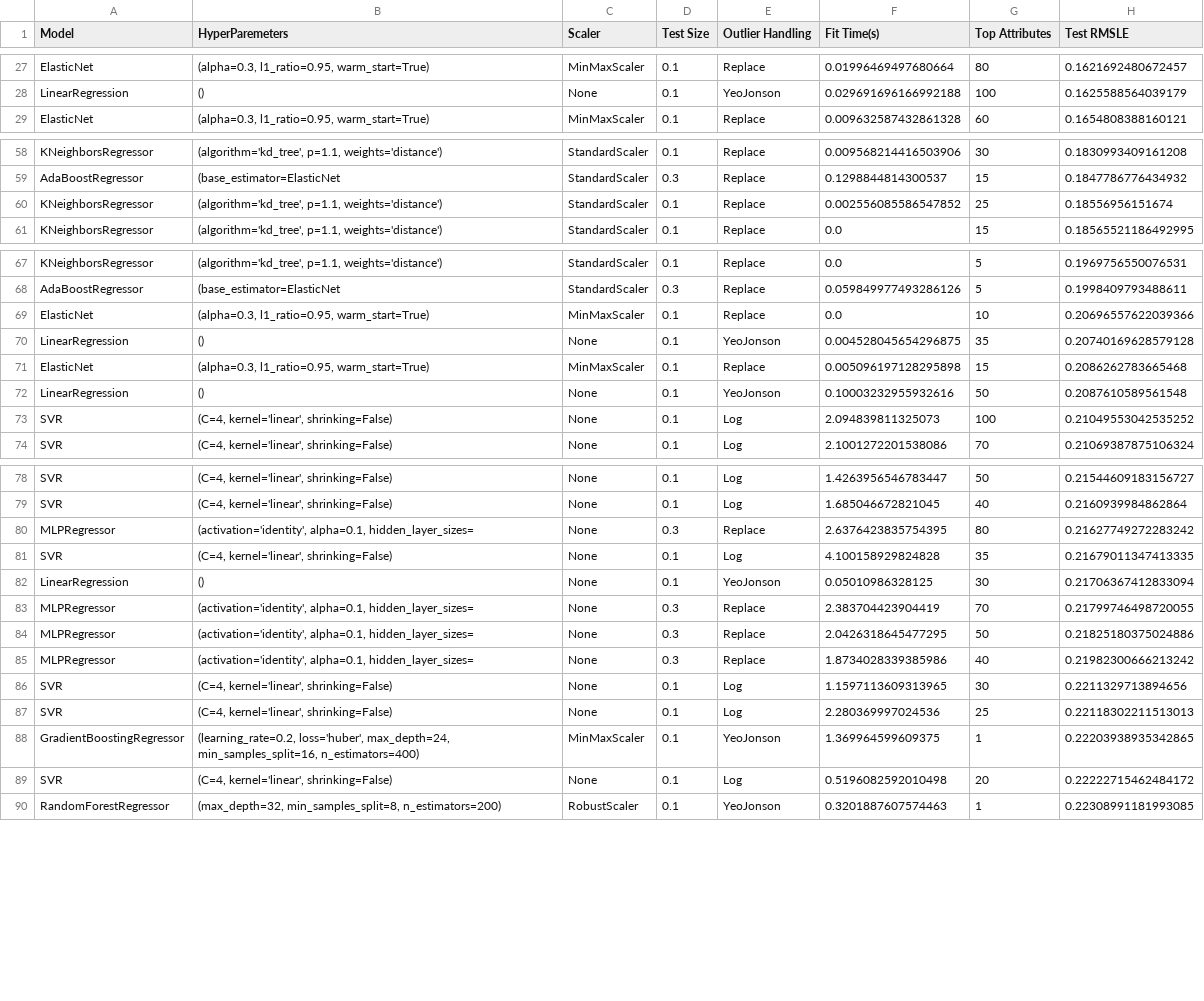
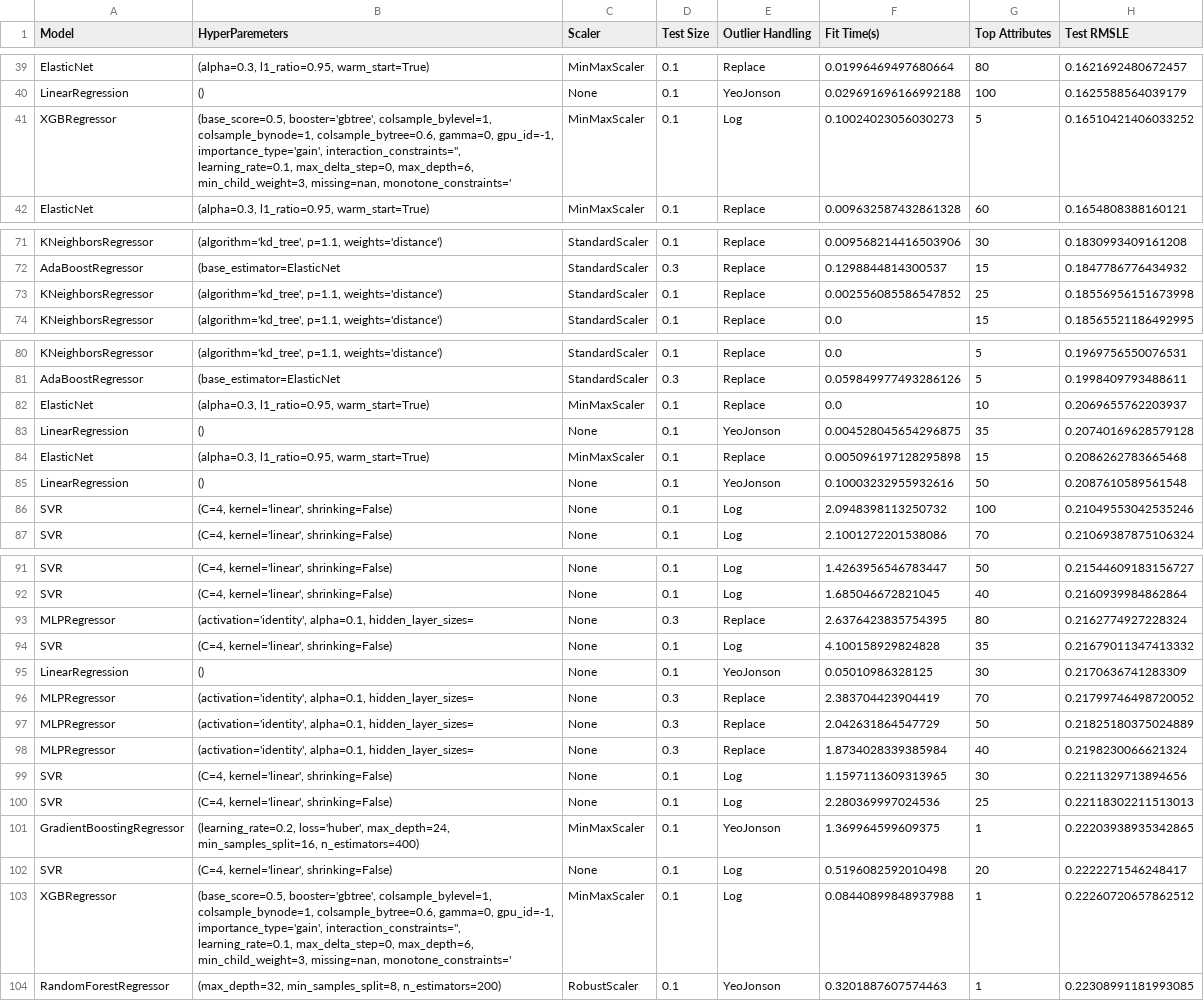
Before and after one commit to princmullatahiri/BI_Assignment3, a CSV file: Report/FeatureSelection/FeatureSelection_SelectKBest.csv, drawn as a sheet; only a part is shown, gaps mark what is left out; the diff covers the shown part only.

```diff
--- a/Report/FeatureSelection/FeatureSelection_SelectKBest.csv
+++ b/Report/FeatureSelection/FeatureSelection_SelectKBest.csv
@@ -39,2 +99,7 @@ ElasticNet,"(alpha=0.3, l1_ratio=0.95, warm_start=True)",MinMaxScaler,0.1,Replac
 LinearRegression,(),None,0.1,YeoJonson,0.029691696166992188,100,0.1625588564039179
+XGBRegressor,"(base_score=0.5, booster='gbtree', colsample_bylevel=1,
+             colsample_bynode=1, colsample_bytree=0.6, gamma=0, gpu_id=-1,
+             importance_type='gain', interaction_constraints='',
+             learning_rate=0.1, max_delta_step=0, max_depth=6,
+             min_child_weight=3, missing=nan, monotone_constraints='",MinMaxScaler,0.1,Log,0.10024023056030273,5,0.16510421406033252
 ElasticNet,"(alpha=0.3, l1_ratio=0.95, warm_start=True)",MinMaxScaler,0.1,Replace,0.009632587432861328,60,0.1654808388160121
@@ -71,3 +136,3 @@ KNeighborsRegressor,"(algorithm='kd_tree', p=1.1, weights='distance')",StandardS
 AdaBoostRegressor,(base_estimator=ElasticNet,StandardScaler,0.3,Replace,0.1298844814300537,15,0.1847786776434932
-KNeighborsRegressor,"(algorithm='kd_tree', p=1.1, weights='distance')",StandardScaler,0.1,Replace,0.002556085586547852,25,0.18556956151674
+KNeighborsRegressor,"(algorithm='kd_tree', p=1.1, weights='distance')",StandardScaler,0.1,Replace,0.002556085586547852,25,0.18556956151673998
 KNeighborsRegressor,"(algorithm='kd_tree', p=1.1, weights='distance')",StandardScaler,0.1,Replace,0.0,15,0.18565521186492995
@@ -80,3 +145,3 @@ KNeighborsRegressor,"(algorithm='kd_tree', p=1.1, weights='distance')",StandardS
 AdaBoostRegressor,(base_estimator=ElasticNet,StandardScaler,0.3,Replace,0.059849977493286126,5,0.1998409793488611
-ElasticNet,"(alpha=0.3, l1_ratio=0.95, warm_start=True)",MinMaxScaler,0.1,Replace,0.0,10,0.20696557622039366
+ElasticNet,"(alpha=0.3, l1_ratio=0.95, warm_start=True)",MinMaxScaler,0.1,Replace,0.0,10,0.2069655762203937
 LinearRegression,(),None,0.1,YeoJonson,0.004528045654296875,35,0.20740169628579128
@@ -84,3 +149,3 @@ ElasticNet,"(alpha=0.3, l1_ratio=0.95, warm_start=True)",MinMaxScaler,0.1,Replac
 LinearRegression,(),None,0.1,YeoJonson,0.10003232955932616,50,0.2087610589561548
-SVR,"(C=4, kernel='linear', shrinking=False)",None,0.1,Log,2.094839811325073,100,0.21049553042535252
+SVR,"(C=4, kernel='linear', shrinking=False)",None,0.1,Log,2.0948398113250732,100,0.21049553042535246
 SVR,"(C=4, kernel='linear', shrinking=False)",None,0.1,Log,2.1001272201538086,70,0.21069387875106324
@@ -91,8 +156,8 @@ SVR,"(C=4, kernel='linear', shrinking=False)",None,0.1,Log,1.4263956546783447,50
 SVR,"(C=4, kernel='linear', shrinking=False)",None,0.1,Log,1.685046672821045,40,0.2160939984862864
-MLPRegressor,"(activation='identity', alpha=0.1, hidden_layer_sizes=",None,0.3,Replace,2.6376423835754395,80,0.21627749272283242
-SVR,"(C=4, kernel='linear', shrinking=False)",None,0.1,Log,4.100158929824828,35,0.21679011347413335
-LinearRegression,(),None,0.1,YeoJonson,0.05010986328125,30,0.21706367412833094
-MLPRegressor,"(activation='identity', alpha=0.1, hidden_layer_sizes=",None,0.3,Replace,2.383704423904419,70,0.21799746498720055
-MLPRegressor,"(activation='identity', alpha=0.1, hidden_layer_sizes=",None,0.3,Replace,2.0426318645477295,50,0.21825180375024886
-MLPRegressor,"(activation='identity', alpha=0.1, hidden_layer_sizes=",None,0.3,Replace,1.8734028339385986,40,0.21982300666213242
+MLPRegressor,"(activation='identity', alpha=0.1, hidden_layer_sizes=",None,0.3,Replace,2.6376423835754395,80,0.2162774927228324
+SVR,"(C=4, kernel='linear', shrinking=False)",None,0.1,Log,4.100158929824828,35,0.21679011347413332
+LinearRegression,(),None,0.1,YeoJonson,0.05010986328125,30,0.2170636741283309
+MLPRegressor,"(activation='identity', alpha=0.1, hidden_layer_sizes=",None,0.3,Replace,2.383704423904419,70,0.21799746498720052
+MLPRegressor,"(activation='identity', alpha=0.1, hidden_layer_sizes=",None,0.3,Replace,2.042631864547729,50,0.21825180375024889
+MLPRegressor,"(activation='identity', alpha=0.1, hidden_layer_sizes=",None,0.3,Replace,1.8734028339385984,40,0.2198230066621324
 SVR,"(C=4, kernel='linear', shrinking=False)",None,0.1,Log,1.1597113609313965,30,0.2211329713894656
@@ -101,3 +166,8 @@ GradientBoostingRegressor,"(learning_rate=0.2, loss='huber', max_depth=24,
                           min_samples_split=16, n_estimators=400)",MinMaxScaler,0.1,YeoJonson,1.369964599609375,1,0.22203938935342865
-SVR,"(C=4, kernel='linear', shrinking=False)",None,0.1,Log,0.5196082592010498,20,0.22222715462484172
+SVR,"(C=4, kernel='linear', shrinking=False)",None,0.1,Log,0.5196082592010498,20,0.2222271546248417
+XGBRegressor,"(base_score=0.5, booster='gbtree', colsample_bylevel=1,
+             colsample_bynode=1, colsample_bytree=0.6, gamma=0, gpu_id=-1,
+             importance_type='gain', interaction_constraints='',
+             learning_rate=0.1, max_delta_step=0, max_depth=6,
+             min_child_weight=3, missing=nan, monotone_constraints='",MinMaxScaler,0.1,Log,0.08440899848937988,1,0.22260720657862512
 RandomForestRegressor,"(max_depth=32, min_samples_split=8, n_estimators=200)",RobustScaler,0.1,YeoJonson,0.3201887607574463,1,0.22308991181993085
```
Also changed, not shown: 12 added rows and 10 edited cells elsewhere in this file, Report/FeatureSelection/DimensionalityReduction_PCA.csv, 35 other files.
